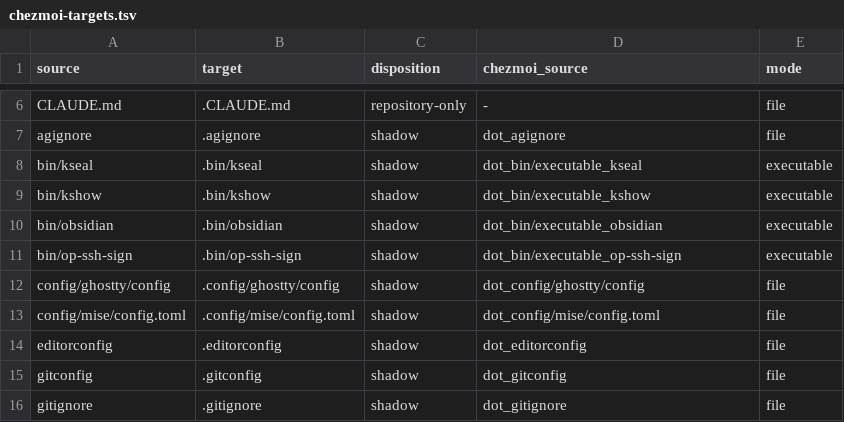
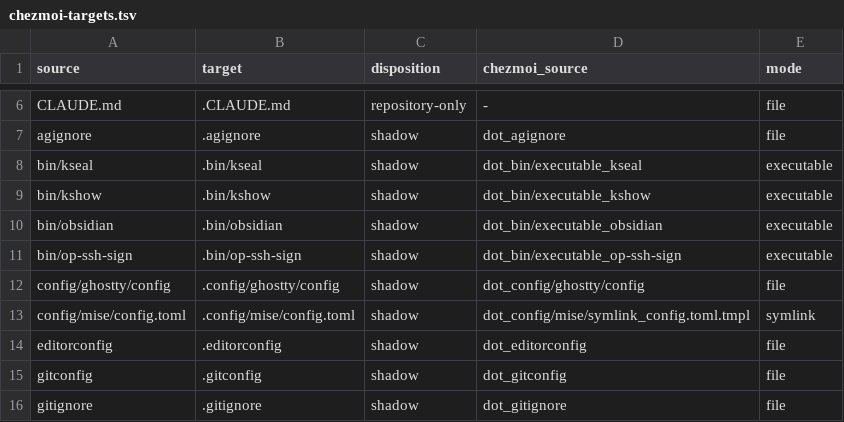
Before and after one commit to tgautier/dotfiles, a TSV file: docs/chezmoi-targets.tsv, drawn as a sheet; only a part is shown, gaps mark what is left out.

Commit message:
fix(mise): deploy the mise config as a symlink into the checkout
mise owns this file and rewrites it, so a deployed copy drifted from tracked source on every `just update` and chezmoi's conflict-refusing apply then blocked `just link` and `just setup` until someone reconciled by hand. A symlink puts mise's writes in the checkout, where `git status` shows them and committing is the whole procedure. That also makes mise a writer into a public repository, so a hygiene guard refuses an `[env]` table or a credential-shaped key in that file.

Fixes #267

## Scope

Set: every layer that must agree for one symlink target to deploy
  - home/dot_config/mise/symlink_config.toml.tmpl -> replaces the copied source
  - docs/chezmoi-targets.tsv -> mode symlink
  - tests/check-chezmoi-targets -> accepts the mode, verifies by readlink
  - bin/chezmoi-cutover -> all 5 include sites carry symlinks
  - tests/test_chezmoi_cutover.py -> all 4 assertions follow
  - CLAUDE.md, README.md, CHANGELOG.md -> the #268 write-back procedure is now false
Boundary: a member OUTSIDE the set is pinned -> a wrong link destination must fail,
  because `cmp` follows the link and a byte comparison passes on a wrong target

Sabotage evidence, each asserted as landed before its verdict was read:
  - replacing the readlink comparison with a non-empty check makes the canary
    report "wrong symlink destination fixture passed unexpectedly"
  - gutting the hygiene pattern fails on its own planted probes
  - planting `[env]` plus a token in the real file blocks with the lines named
Two earlier sabotage attempts did NOT apply (off-by-one line index, then a BRE
grep that matched nothing). Both were caught by asserting the mutation count
first; the green runs they produced proved nothing and were discarded.

## Symmetry grep

$ grep -rn 'files,dirs' . | grep -v '^./.git/' | grep -v 'files,dirs,symlinks'
(no hits: every include site widened, none left bare)

$ grep -rn -- '--include files' . | grep -v '^./.git/'
./tests/check-chezmoi-targets:125 -> fixed, now files,symlinks

$ grep -rnF 'cmp -s' . | grep -v '^./.git/'
./tests/check-chezmoi-targets:128 -> justified: compares two generated maps, no links involved
./tests/check-chezmoi-targets:151 -> now unreachable for a symlink row, which is the fix

```diff
--- a/docs/chezmoi-targets.tsv
+++ b/docs/chezmoi-targets.tsv
@@ -12,3 +12,3 @@ bin/op-ssh-sign	.bin/op-ssh-sign	shadow	dot_bin/executable_op-ssh-sign	executabl
 config/ghostty/config	.config/ghostty/config	shadow	dot_config/ghostty/config	file
-config/mise/config.toml	.config/mise/config.toml	shadow	dot_config/mise/config.toml	file
+config/mise/config.toml	.config/mise/config.toml	shadow	dot_config/mise/symlink_config.toml.tmpl	symlink
 editorconfig	.editorconfig	shadow	dot_editorconfig	file
```
Also changed, not shown: 10 other files.
